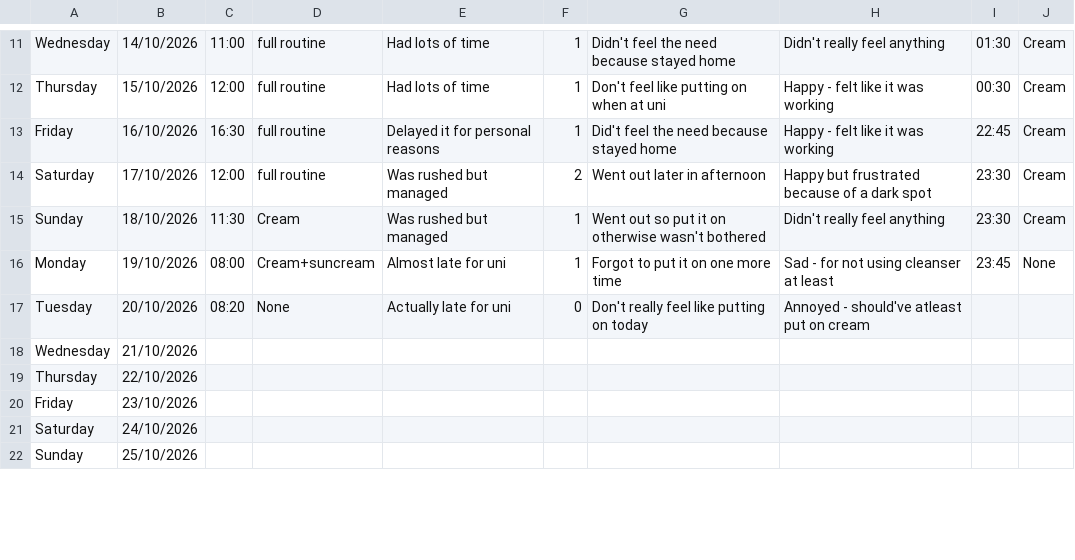
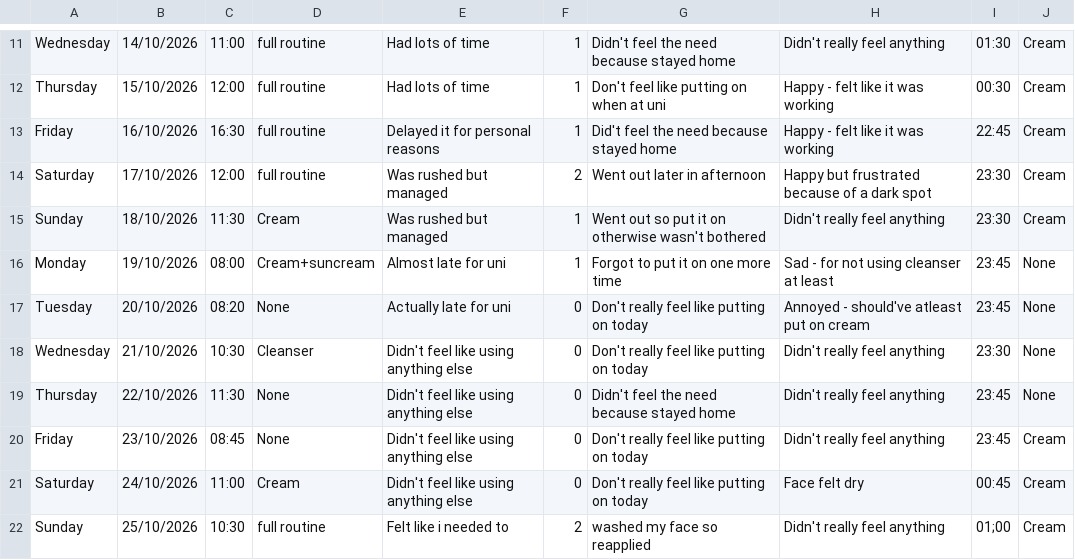
Before and after one commit to kameerah000/Dear-Data-Skincare, a CSV file: Dear Data Skincare.csv, drawn as a sheet; only a part is shown, gaps mark what is left out; the diff covers the shown part only.

Commit message:
Add more data entries to Dear Data Skincare.csv
Added in more data points from my excel file edited into here.

```diff
--- a/Dear Data Skincare.csv
+++ b/Dear Data Skincare.csv
@@ -16,7 +16,7 @@ Sunday ,18/10/2026,11:30,Cream,Was rushed but managed,1,Went out so put it on ot
 Monday,19/10/2026,08:00,Cream+suncream,Almost late for uni,1,Forgot to put it on one more time,Sad - for not using cleanser at least,23:45,None
-Tuesday ,20/10/2026,08:20,None,Actually late for uni,0,Don't really feel like putting on today,Annoyed - should've atleast put on cream,,
-Wednesday ,21/10/2026,,,,,,,,
-Thursday ,22/10/2026,,,,,,,,
-Friday ,23/10/2026,,,,,,,,
-Saturday ,24/10/2026,,,,,,,,
-Sunday ,25/10/2026,,,,,,,,
+Tuesday ,20/10/2026,08:20,None,Actually late for uni,0,Don't really feel like putting on today,Annoyed - should've atleast put on cream,23:45,None
+Wednesday ,21/10/2026,10:30,Cleanser,Didn't feel like using anything else,0,Don't really feel like putting on today,Didn't really feel anything,23:30,None
+Thursday ,22/10/2026,11:30,None,Didn't feel like using anything else,0,Didn't feel the need because stayed home,Didn't really feel anything,23:45,None
+Friday ,23/10/2026,08:45,None,Didn't feel like using anything else,0,Don't really feel like putting on today,Didn't really feel anything,23:45,Cream
+Saturday ,24/10/2026,11:00,Cream,Didn't feel like using anything else,0,Don't really feel like putting on today,Face felt dry,00:45,Cream
+Sunday ,25/10/2026,10:30,full routine,Felt like i needed to,2,washed my face so reapplied,Didn't really feel anything,01;00,Cream
```
Also changed, not shown: 32 edited cells elsewhere in this file.
